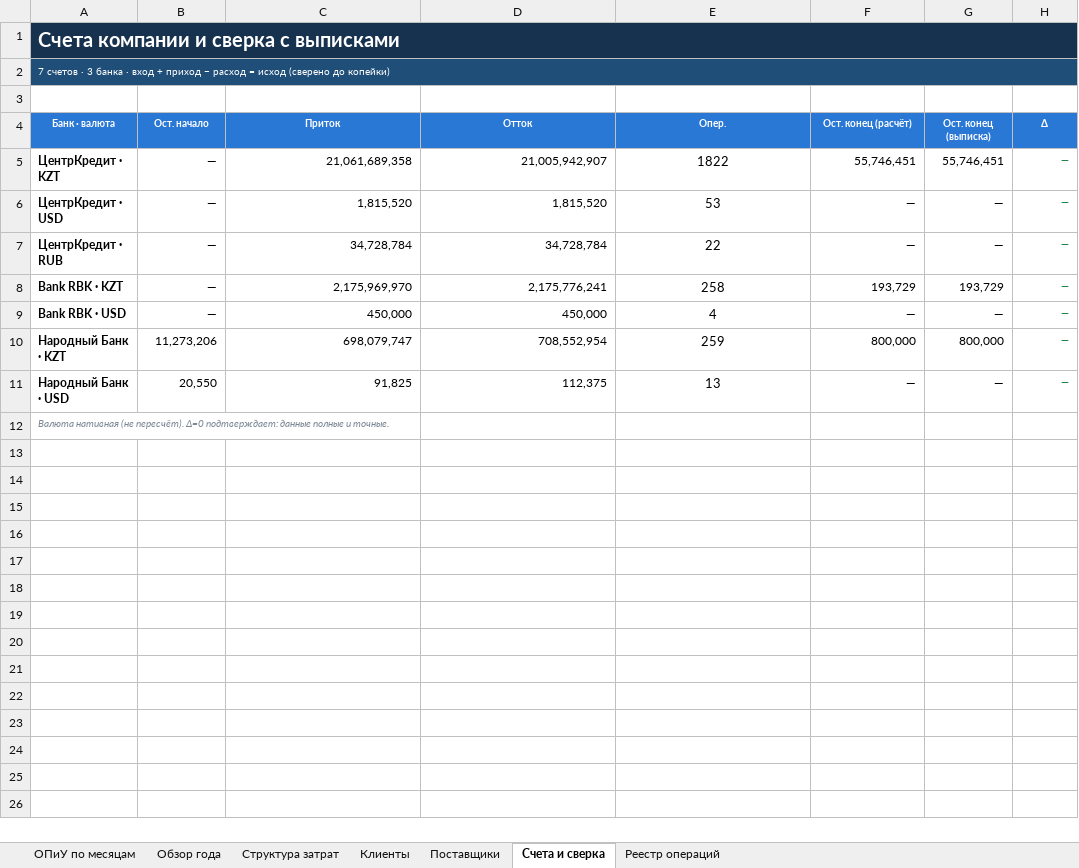
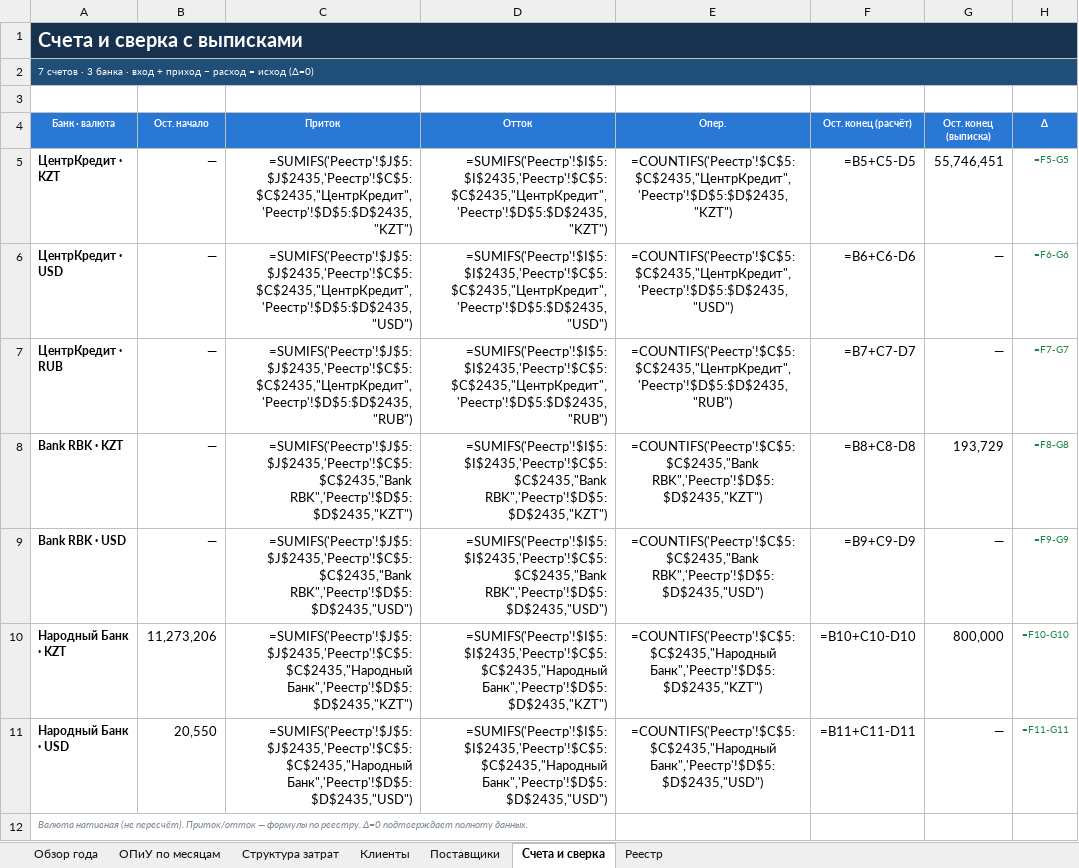
Before and after one commit to aoobakirov/board-presentation, an Excel workbook: waystar-management-report/WayStar_Годовая_аналитика_2026.xlsx, sheet Счета и сверка, drawn as a sheet; values as stored, in another font and other column widths than the file's, no borders; formulas without a stored value are shown as written; the diff names each change by its address in the sheet, - before the commit and + after, or states it on an @@ line.

```diff
--- a/waystar-management-report/WayStar_Годовая_аналитика_2026.xlsx (sheet Счета и сверка)
+++ b/waystar-management-report/WayStar_Годовая_аналитика_2026.xlsx (sheet Счета и сверка)
-sheet tab: Реестр операций
+sheet tab: Реестр
@@ sheet tab order changed: Обзор года | ОПиУ по месяцам | Структура затрат | Клиенты | Поставщики | Счета и сверка | Реестр @@
-A1 (Банк · валюта): Счета компании и сверка с выписками
+A1 (Банк · валюта): Счета и сверка с выписками
-A2 (Банк · валюта): …= исход (сверено до копейки)
+A2 (Банк · валюта): …= исход (Δ=0)
@@ B5:D11 text size: larger @@
-C5 (Приток): 21,061,689,358
+C5 (Приток): =SUMIFS('Реестр'!$J$5:$J$2435,'Реестр'!$C$5:$C$2435,"ЦентрКредит",'Реестр'!$D$5:$D$2435,"KZT")
-D5 (Отток): 21,005,942,907
+D5 (Отток): =SUMIFS('Реестр'!$I$5:$I$2435,'Реестр'!$C$5:$C$2435,"ЦентрКредит",'Реестр'!$D$5:$D$2435,"KZT")
-E5 (Опер.): 1822
+E5 (Опер.): =COUNTIFS('Реестр'!$C$5:$C$2435,"ЦентрКредит",'Реестр'!$D$5:$D$2435,"KZT")
-F5 (Ост. конец (расчёт)): 55,746,451
+F5 (Ост. конец (расчёт)): =B5+C5-D5
@@ F5:G11 text size: larger @@
-H5 (Δ): —
+H5 (Δ): =F5-G5
-C6 (Приток): 1,815,520
+C6 (Приток): =SUMIFS('Реестр'!$J$5:$J$2435,'Реестр'!$C$5:$C$2435,"ЦентрКредит",'Реестр'!$D$5:$D$2435,"USD")
-D6 (Отток): 1,815,520
+D6 (Отток): =SUMIFS('Реестр'!$I$5:$I$2435,'Реестр'!$C$5:$C$2435,"ЦентрКредит",'Реестр'!$D$5:$D$2435,"USD")
-E6 (Опер.): 53
+E6 (Опер.): =COUNTIFS('Реестр'!$C$5:$C$2435,"ЦентрКредит",'Реестр'!$D$5:$D$2435,"USD")
-F6 (Ост. конец (расчёт)): —
+F6 (Ост. конец (расчёт)): =B6+C6-D6
-H6 (Δ): —
+H6 (Δ): =F6-G6
-C7 (Приток): 34,728,784
+C7 (Приток): =SUMIFS('Реестр'!$J$5:$J$2435,'Реестр'!$C$5:$C$2435,"ЦентрКредит",'Реестр'!$D$5:$D$2435,"RUB")
-D7 (Отток): 34,728,784
+D7 (Отток): =SUMIFS('Реестр'!$I$5:$I$2435,'Реестр'!$C$5:$C$2435,"ЦентрКредит",'Реестр'!$D$5:$D$2435,"RUB")
-E7 (Опер.): 22
+E7 (Опер.): =COUNTIFS('Реестр'!$C$5:$C$2435,"ЦентрКредит",'Реестр'!$D$5:$D$2435,"RUB")
-F7 (Ост. конец (расчёт)): —
+F7 (Ост. конец (расчёт)): =B7+C7-D7
-H7 (Δ): —
+H7 (Δ): =F7-G7
-C8 (Приток): 2,175,969,970
+C8 (Приток): =SUMIFS('Реестр'!$J$5:$J$2435,'Реестр'!$C$5:$C$2435,"Bank RBK",'Реестр'!$D$5:$D$2435,"KZT")
-D8 (Отток): 2,175,776,241
+D8 (Отток): =SUMIFS('Реестр'!$I$5:$I$2435,'Реестр'!$C$5:$C$2435,"Bank RBK",'Реестр'!$D$5:$D$2435,"KZT")
-E8 (Опер.): 258
+E8 (Опер.): =COUNTIFS('Реестр'!$C$5:$C$2435,"Bank RBK",'Реестр'!$D$5:$D$2435,"KZT")
-F8 (Ост. конец (расчёт)): 193,729
+F8 (Ост. конец (расчёт)): =B8+C8-D8
-H8 (Δ): —
+H8 (Δ): =F8-G8
-C9 (Приток): 450,000
+C9 (Приток): =SUMIFS('Реестр'!$J$5:$J$2435,'Реестр'!$C$5:$C$2435,"Bank RBK",'Реестр'!$D$5:$D$2435,"USD")
-D9 (Отток): 450,000
+D9 (Отток): =SUMIFS('Реестр'!$I$5:$I$2435,'Реестр'!$C$5:$C$2435,"Bank RBK",'Реестр'!$D$5:$D$2435,"USD")
-E9 (Опер.): 4
+E9 (Опер.): =COUNTIFS('Реестр'!$C$5:$C$2435,"Bank RBK",'Реестр'!$D$5:$D$2435,"USD")
-F9 (Ост. конец (расчёт)): —
+F9 (Ост. конец (расчёт)): =B9+C9-D9
-H9 (Δ): —
+H9 (Δ): =F9-G9
-C10 (Приток): 698,079,747
+C10 (Приток): =SUMIFS('Реестр'!$J$5:$J$2435,'Реестр'!$C$5:$C$2435,"Народный Банк",'Реестр'!$D$5:$D$2435,"KZT")
-D10 (Отток): 708,552,954
+D10 (Отток): =SUMIFS('Реестр'!$I$5:$I$2435,'Реестр'!$C$5:$C$2435,"Народный Банк",'Реестр'!$D$5:$D$2435,"KZT")
-E10 (Опер.): 259
+E10 (Опер.): =COUNTIFS('Реестр'!$C$5:$C$2435,"Народный Банк",'Реестр'!$D$5:$D$2435,"KZT")
-F10 (Ост. конец (расчёт)): 800,000
+F10 (Ост. конец (расчёт)): =B10+C10-D10
-H10 (Δ): —
+H10 (Δ): =F10-G10
-C11 (Приток): 91,825
+C11 (Приток): =SUMIFS('Реестр'!$J$5:$J$2435,'Реестр'!$C$5:$C$2435,"Народный Банк",'Реестр'!$D$5:$D$2435,"USD")
-D11 (Отток): 112,375
+D11 (Отток): =SUMIFS('Реестр'!$I$5:$I$2435,'Реестр'!$C$5:$C$2435,"Народный Банк",'Реестр'!$D$5:$D$2435,"USD")
-E11 (Опер.): 13
+E11 (Опер.): =COUNTIFS('Реестр'!$C$5:$C$2435,"Народный Банк",'Реестр'!$D$5:$D$2435,"USD")
-F11 (Ост. конец (расчёт)): —
+F11 (Ост. конец (расчёт)): =B11+C11-D11
-H11 (Δ): —
+H11 (Δ): =F11-G11
-A12 (Банк · валюта): …(не пересчёт). Δ=0 подтверждает: данные полные и точные.
+A12 (Банк · валюта): …(не пересчёт). Приток/отток — формулы по реестру. Δ=0 подтверждает полноту данных.
```
Also changed, not shown: sheet ОПиУ по месяцам, sheet Структура затрат, sheet Клиенты, sheet Поставщики, sheet Обзор года, sheet Реестр.
